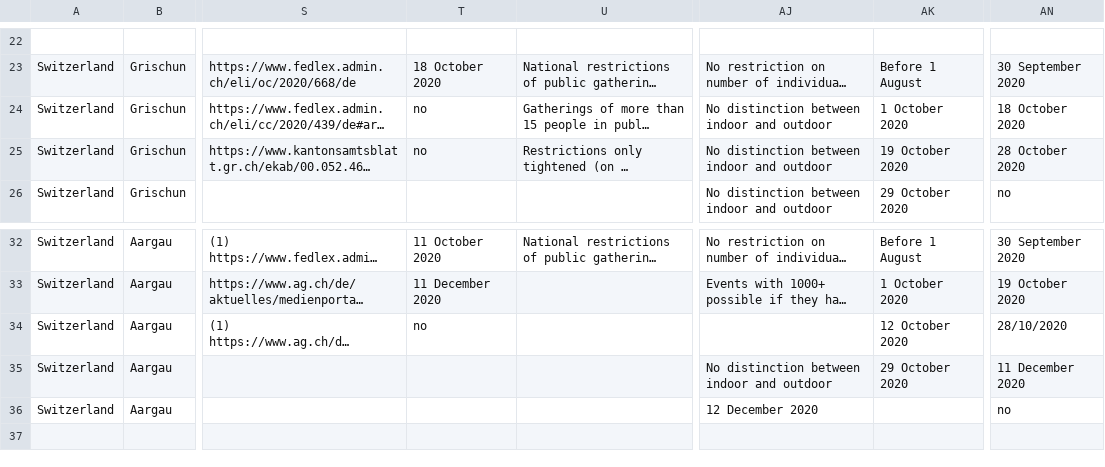
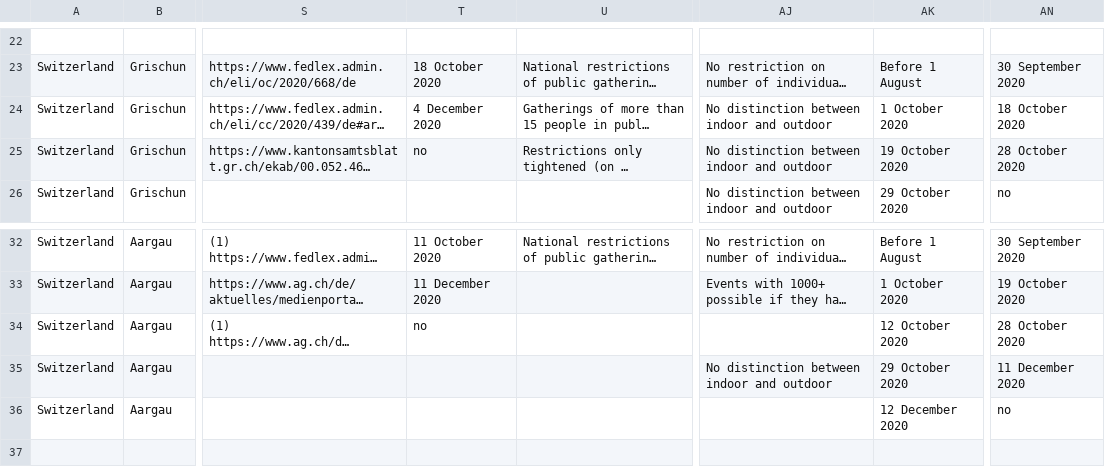
Before and after one commit to MrinankSharma/COVID19NPISecondWave, a CSV file: data/npi_data/switzerland.csv, drawn as a sheet; only a part is shown, gaps mark what is left out; long unchanged cells end in …; the diff names each change by its address in the sheet, - before the commit and + after, or states it on an @@ line.

```diff
--- a/data/npi_data/switzerland.csv
+++ b/data/npi_data/switzerland.csv
-T24: no
+T24: 4 December 2020
-AN34: 28/10/2020
+AN34: 28 October 2020
-AJ36: 12 December 2020
+AJ36: (empty)
-AK36: (empty)
+AK36: 12 December 2020
```
Also changed, not shown: data/npi_data/austria.csv, data/npi_data/netherlands.csv, 1 other file.
